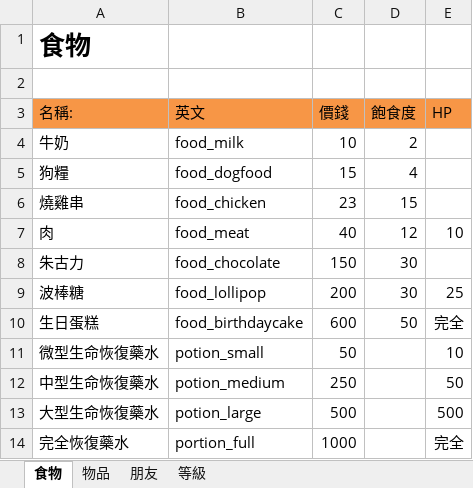
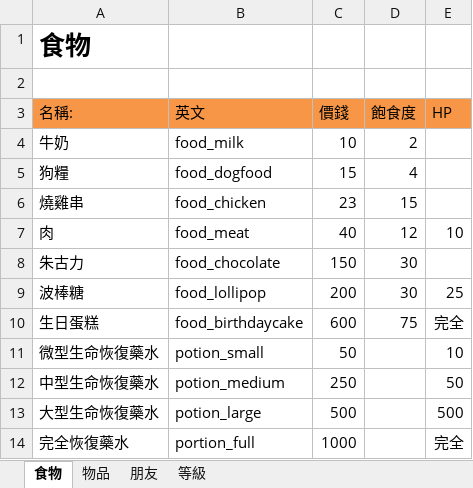
Before and after one commit to martinL0918/nitram_doggyBot, an Excel workbook: Database.xlsx, sheet 食物, drawn as a sheet; values as stored, in another font and other column widths than the file's, no borders; the diff names each change by its address in the sheet, - before the commit and + after, or states it on an @@ line.

```diff
--- a/Database.xlsx (sheet 食物)
+++ b/Database.xlsx (sheet 食物)
-D10 (飽食度): 50
+D10 (飽食度): 75
```
Also changed, not shown: sheet 等級, 11 other files.
